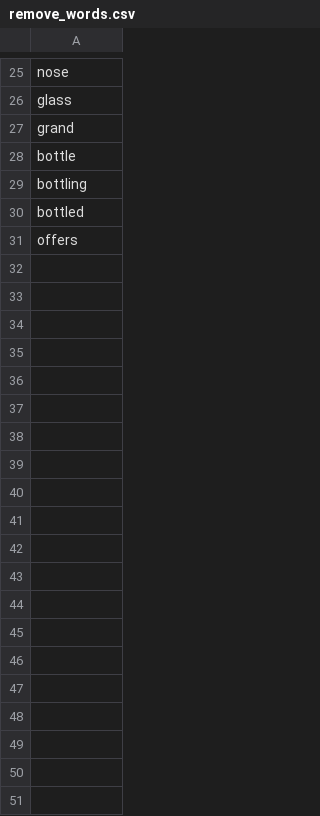
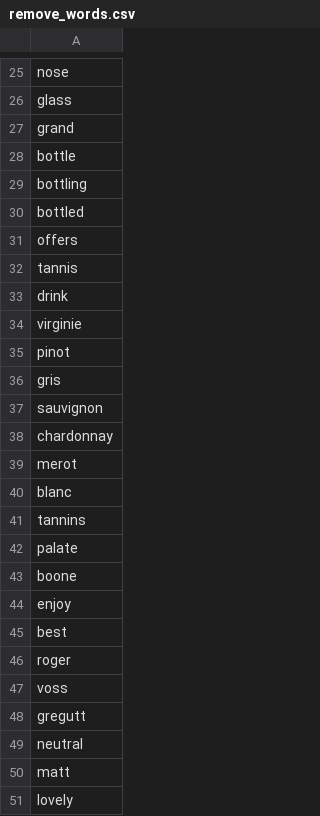
Before and after one commit to e-pack/virtual_somm, a CSV file: remove_words.csv, drawn as a sheet; only a part is shown, gaps mark what is left out; the diff covers the shown part only; the diff names each change by its address in the sheet, - before the commit and + after, or states it on an @@ line.

```diff
--- a/remove_words.csv
+++ b/remove_words.csv
+row 32: tannis
+row 33: drink
+row 34: virginie
+row 35: pinot
+row 36: gris
+row 37: sauvignon
+row 38: chardonnay
+row 39: merot
+row 40: blanc
+row 41: tannins
+row 42: palate
+row 43: boone
+row 44: enjoy
+row 45: best
+row 46: roger
+row 47: voss
+row 48: gregutt
+row 49: neutral
+row 50: matt
+row 51: lovely
```
Also changed, not shown: 10 added rows elsewhere in this file, 31 other files.
